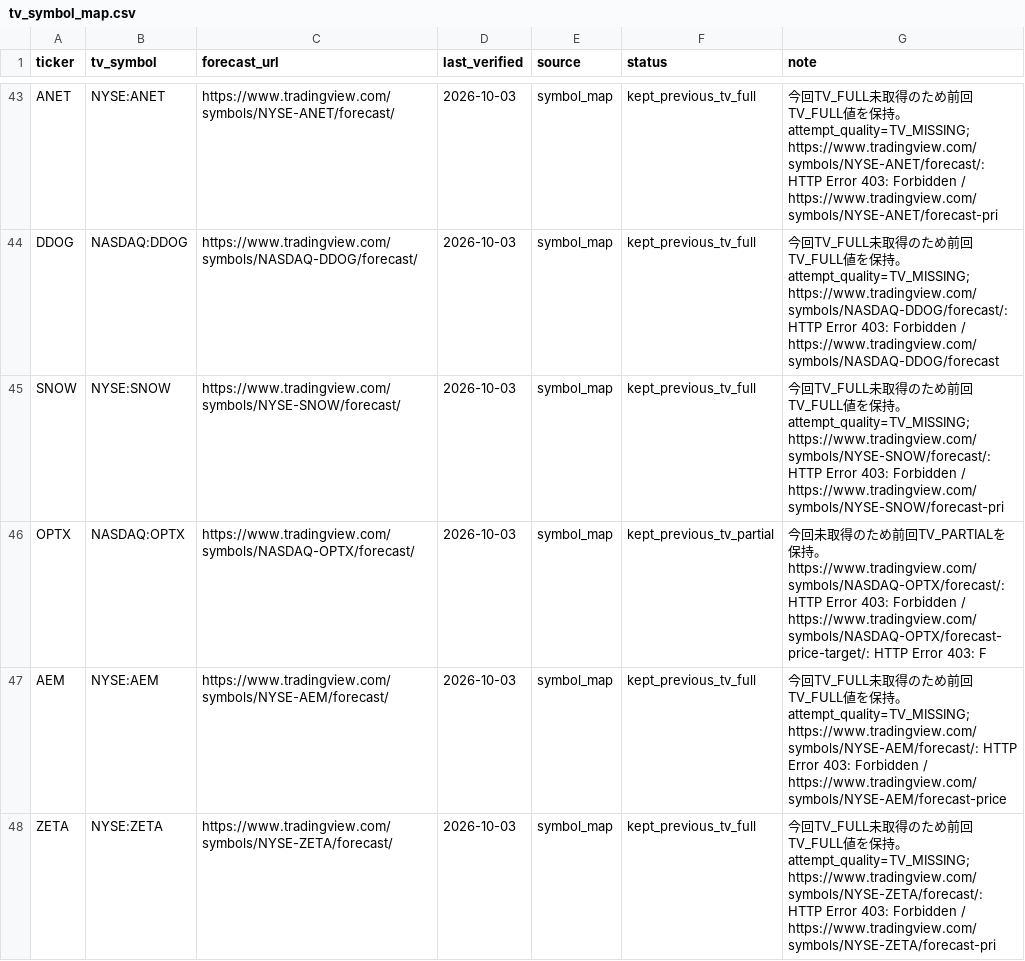
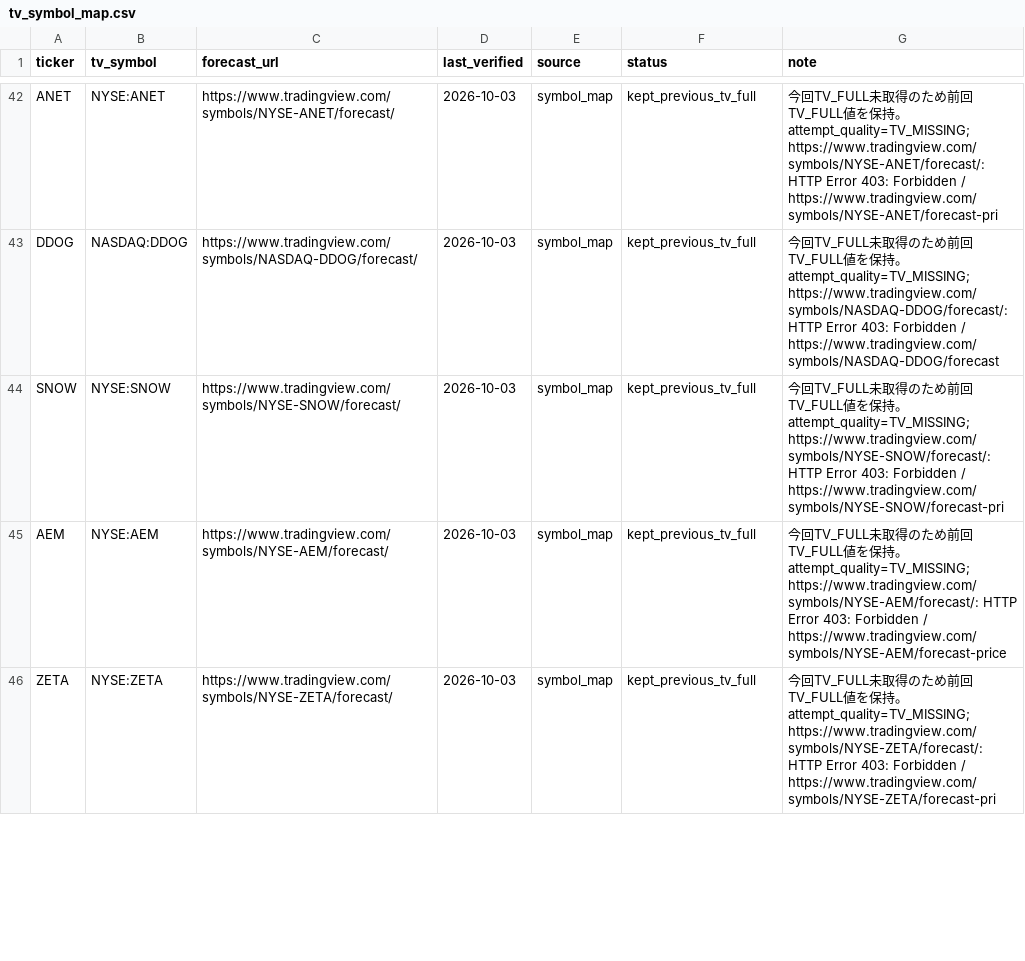
Before and after one commit to 69wmjpm6j2-alt/chappy-investment-system, a CSV file: data/tv_symbol_map.csv, drawn as a sheet; only a part is shown, gaps mark what is left out; removed rows and columns are numbered as before the commit, all else as after; the diff covers the shown part only; the diff names each change by its address in the sheet, - before the commit and + after, or states it on an @@ line.

```diff
--- a/data/tv_symbol_map.csv
+++ b/data/tv_symbol_map.csv
-row 46: OPTX | NASDAQ:OPTX | https://www.tradingview.com/symbols/NASDAQ-OPTX/forecast/ | 2026-10-03 | symbol_map | kept_previous_tv_partial | 今回未取得のため前回TV_PARTIALを保持。https://www.tradingview.com/symbols/NASDAQ-OPTX/forecast/: HTTP Error 403: Forbidden / https://www.tradingview.com/symbols/NASDAQ-OPTX/forecast-price-target/: HTTP Error 403: F
```
Also changed, not shown: 2 added rows and 1 removed row elsewhere in this file, data/ratings_master.csv, 2 other files.
